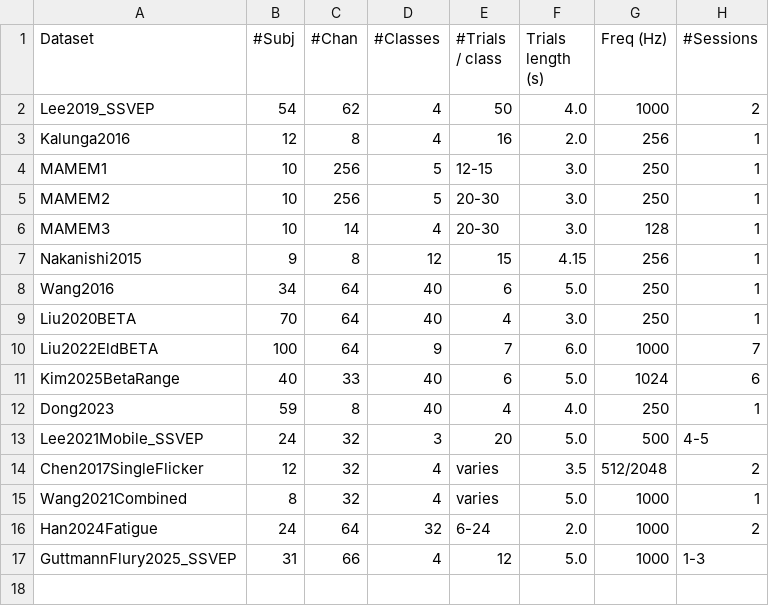
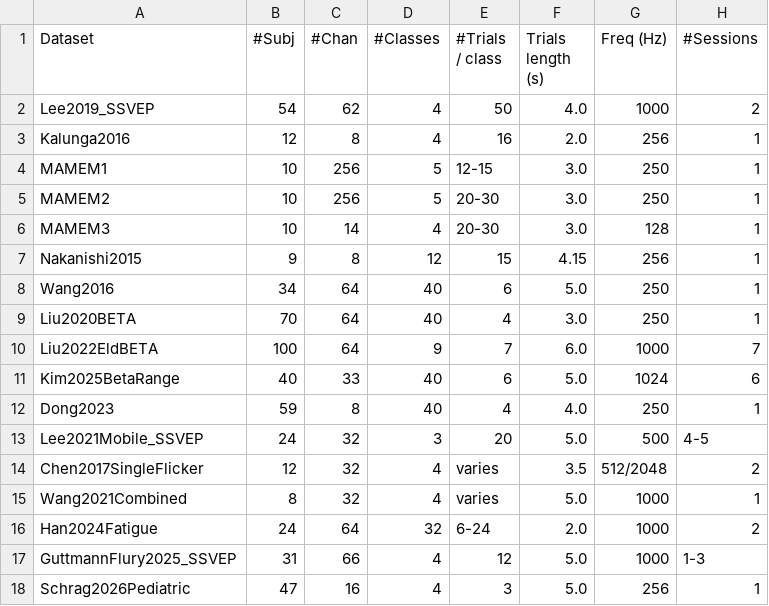
Before and after one commit to grookymonster/moabb-grace-contribution, a CSV file: moabb/datasets/summary_ssvep.csv, drawn as a sheet.

Commit message:
Add Schrag2026Pediatric SSVEP dataset (n=47, ages 5-18) (#1069)
Open-access pediatric SSVEP-BCI dataset (47 children aged 5-18, g.tec g.GAMMAsys, 16 ch @ 256 Hz). Loads through MOABB's download helpers with on-demand per-subject extraction; the SSVEP game is modeled as two runs (standard/personal stimulus) of a single session. Registers the dataset in the metadata catalog and DOI cache.

```diff
--- a/moabb/datasets/summary_ssvep.csv
+++ b/moabb/datasets/summary_ssvep.csv
@@ -17 +17,2 @@ Han2024Fatigue,24,64,32,6-24,2.0,1000,2
 GuttmannFlury2025_SSVEP,31,66,4,12,5.0,1000,1-3
+Schrag2026Pediatric,47,16,4,3,5.0,256,1
```
Also changed, not shown: 6 other files.
